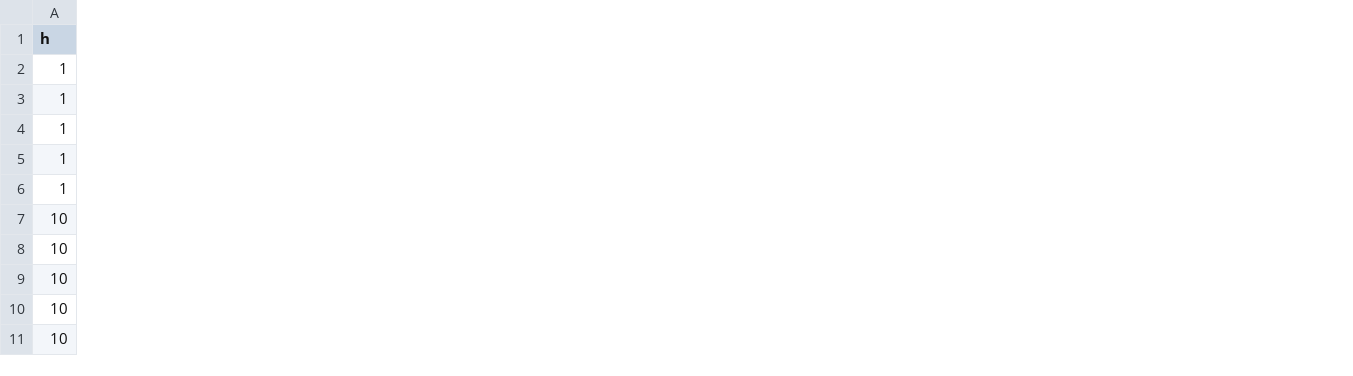
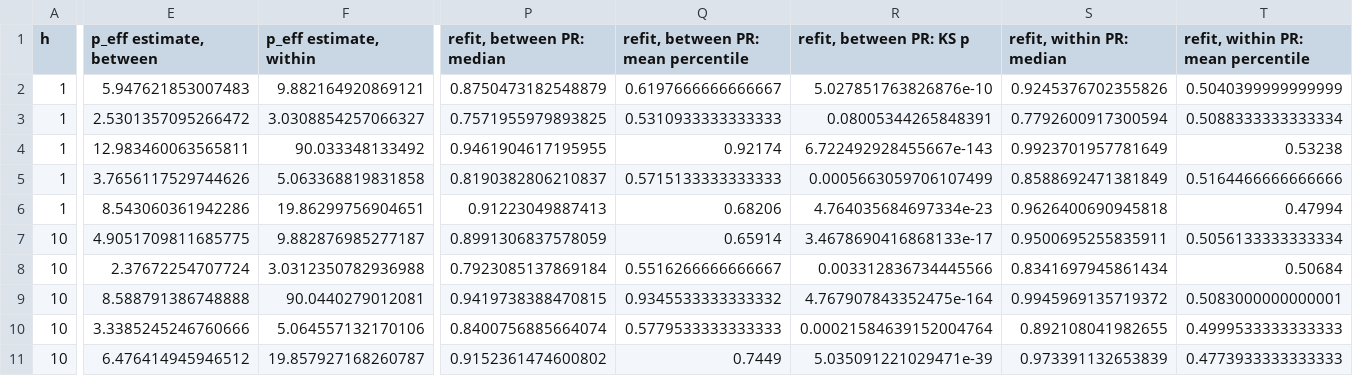
Before and after one commit to timkmecl/groupunit, a CSV file: simulations/results/s14_lens_refit.csv, drawn as a sheet; only a part is shown, gaps mark what is left out; the diff covers the shown part only; the diff names each change by its address in the sheet, - before the commit and + after, or states it on an @@ line.

Commit message:
Test estimates of p_eff and alternative lens nulls; recommend the bracket
Outcome 14 gains three parts:
- participation-ratio estimates of p_eff (between-group and pooled
  within-group covariance) in the ten original designs;
- six designs with group effects in fewer dimensions than the
  within-group noise, with the null run over a grid of p;
- a null that draws group means from Sigma_b + Sigma_w / n_m (true,
  moment-estimated, within-shaped, averaged) and a null that permutes
  the observed (standardised) group means.

With known covariances the null is calibrated in all 16 designs. No
estimate is: the within-group ratio and the permutation null are
calibrated when group effects vary like individuals and too tight
otherwise, and the between-group ratio is too loose.

lens_null now advises running the null at p = 1 and at the number of
features instead of recommending a participation ratio.

```diff
--- a/simulations/results/s14_lens_refit.csv
+++ b/simulations/results/s14_lens_refit.csv
+column E (p_eff estimate, between), rows 2-11: 5.947621853007483 | 2.5301357095266472 | 12.983460063565811 | 3.7656117529744626 | 8.543060361942286 | 4.9051709811685775 | 2.37672254707724 | 8.588791386748888 | 3.3385245246760666 | 6.476414945946512
+column F (p_eff estimate, within), rows 2-11: 9.882164920869121 | 3.0308854257066327 | 90.033348133492 | 5.063368819831858 | 19.86299756904651 | 9.882876985277187 | 3.0312350782936988 | 90.0440279012081 | 5.064557132170106 | 19.857927168260787
+column P (refit, between PR: median), rows 2-11: 0.8750473182548879 | 0.7571955979893825 | 0.9461904617195955 | 0.8190382806210837 | 0.91223049887413 | 0.8991306837578059 | 0.7923085137869184 | 0.9419738388470815 | 0.8400756885664074 | 0.9152361474600802
+column Q, rows 1-11: refit, between PR: mean percentile | 0.6197666666666667 | 0.5310933333333333 | 0.92174 | 0.5715133333333333 | 0.68206 | 0.65914 | 0.5516266666666667 | 0.9345533333333332 | 0.5779533333333333 | 0.7449
+column R (refit, between PR: KS p), rows 2-11: 5.027851763826876e-10 | 0.08005344265848391 | 6.722492928455667e-143 | 0.0005663059706107499 | 4.764035684697334e-23 | 3.4678690416868133e-17 | 0.003312836734445566 | 4.767907843352475e-164 | 0.00021584639152004764 | 5.035091221029471e-39
+column S (refit, within PR: median), rows 2-11: 0.9245376702355826 | 0.7792600917300594 | 0.9923701957781649 | 0.8588692471381849 | 0.9626400690945818 | 0.9500695255835911 | 0.8341697945861434 | 0.9945969135719372 | 0.892108041982655 | 0.973391132653839
+column T, rows 1-11: refit, within PR: mean percentile | 0.5040399999999999 | 0.5088333333333334 | 0.53238 | 0.5164466666666666 | 0.47994 | 0.5056133333333334 | 0.50684 | 0.5083000000000001 | 0.4999533333333333 | 0.4773933333333333
```
Also changed, not shown: 1 added column elsewhere in this file, 11 other files.
